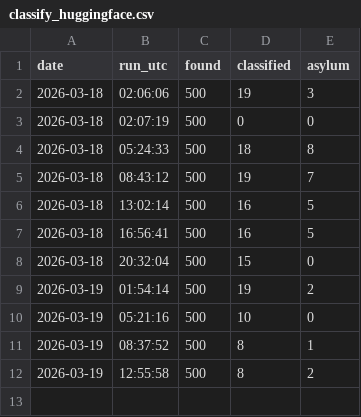
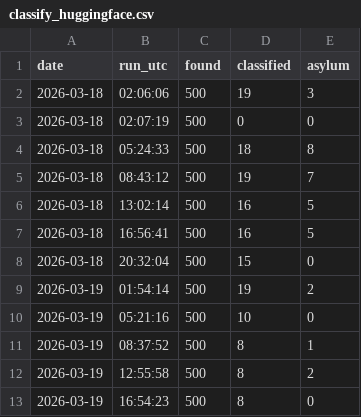
Before and after one commit to Victor-Palacios/ninth_circuit, a CSV file: logs/classify_huggingface.csv, drawn as a sheet; the diff names each change by its address in the sheet, - before the commit and + after, or states it on an @@ line.

```diff
--- a/logs/classify_huggingface.csv
+++ b/logs/classify_huggingface.csv
+row 13: 2026-03-19 | 16:54:23 | 500 | 8 | 0
```
